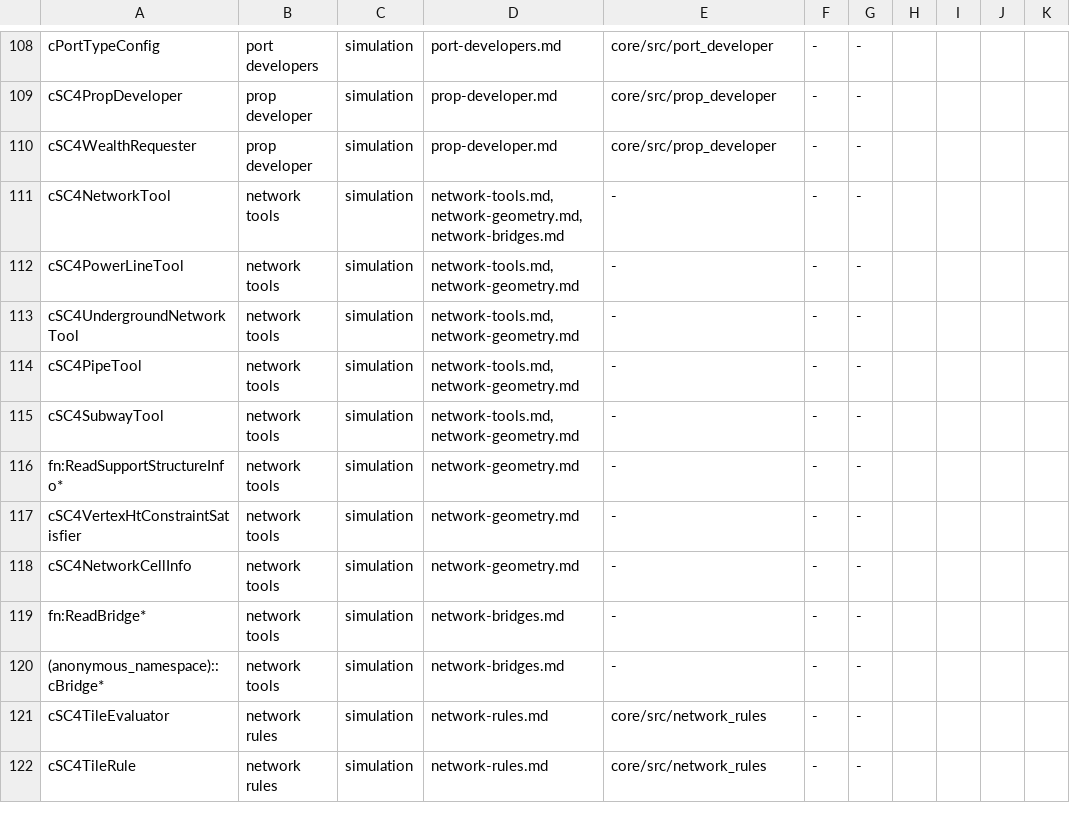
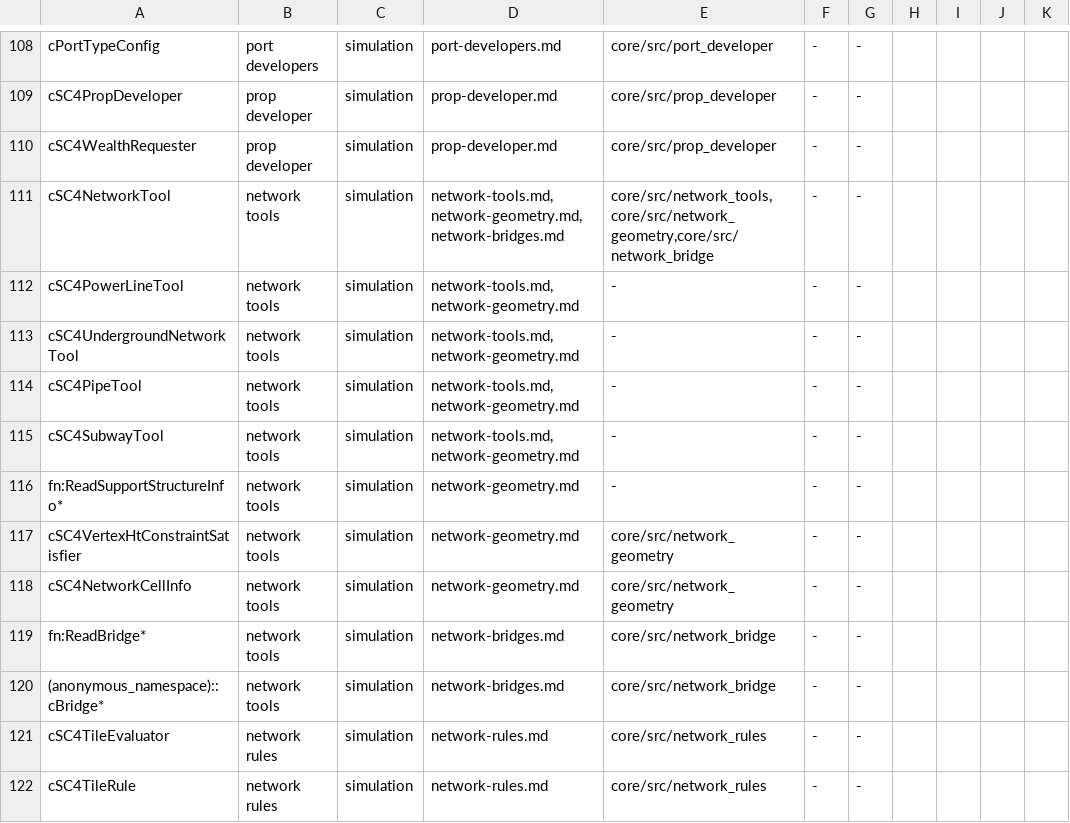
Before and after one commit to LucaSammartino/OpenSC4, a TSV file: tools/coverage-map.tsv, drawn as a sheet; only a part is shown, gaps mark what is left out; the diff names each change by its address in the sheet, - before the commit and + after, or states it on an @@ line.

```diff
--- a/tools/coverage-map.tsv
+++ b/tools/coverage-map.tsv
-E111: -
+E111: core/src/network_tools,core/src/network_geometry,core/src/network_bridge
-E117:E118: -
+E117:E118: core/src/network_geometry
-E119:E120: -
+E119:E120: core/src/network_bridge
```
Also changed, not shown: 1 other file.
